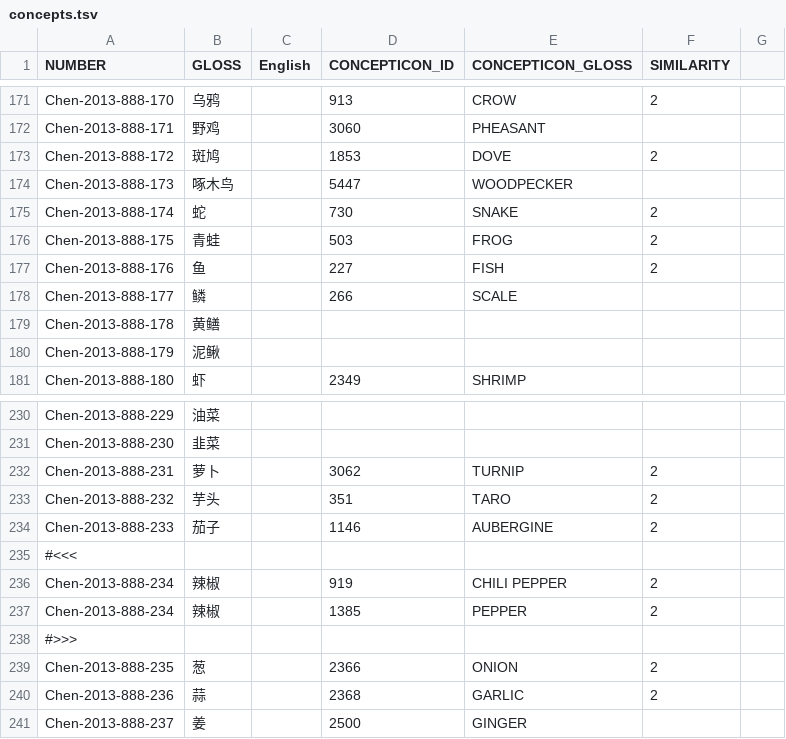
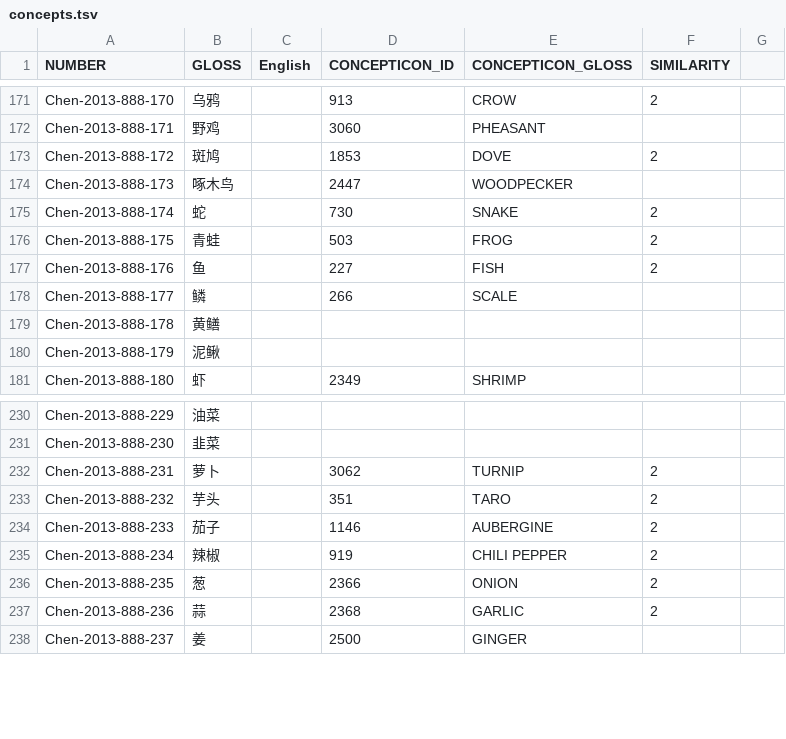
Before and after one commit to lexibank/chenhmongmien, a TSV file: etc/concepts.tsv, drawn as a sheet; only a part is shown, gaps mark what is left out; the diff names each change by its address in the sheet, - before the commit and + after, or states it on an @@ line.

```diff
--- a/etc/concepts.tsv
+++ b/etc/concepts.tsv
-D174 (CONCEPTICON_ID): 5447
+D174 (CONCEPTICON_ID): 2447
-row 235: #<<<
-row 237: Chen-2013-888-234 | 辣椒 |  | 1385 | PEPPER | 2
-row 238: #>>>
```
Also changed, not shown: 1 other file.
